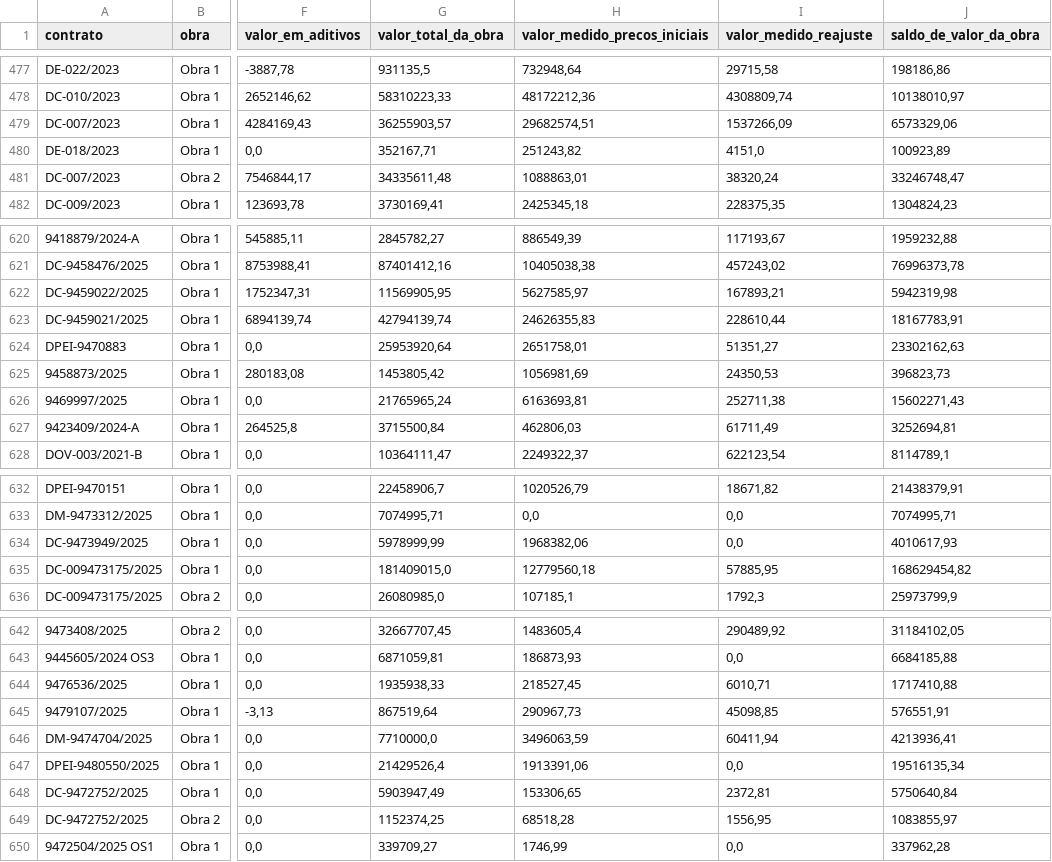
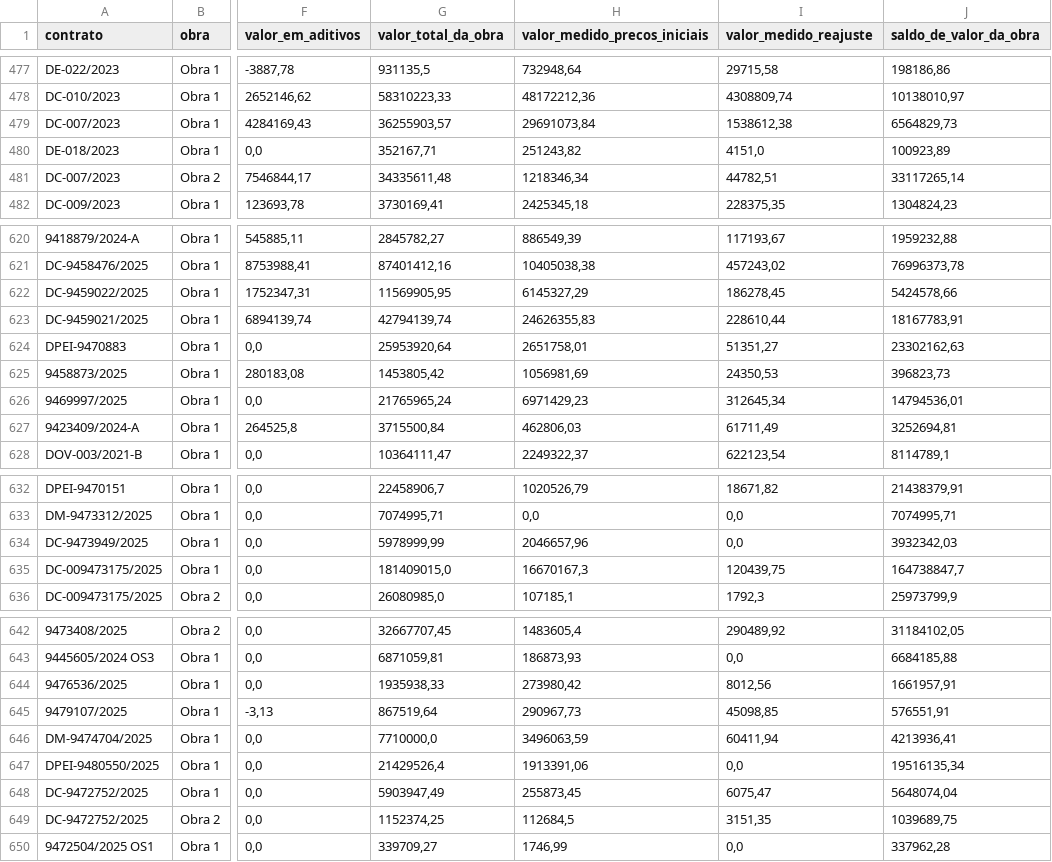
Before and after one commit to transparencia-mg/portal_obras, a CSV file: dataset/data/obra.csv, drawn as a sheet; only a part is shown, gaps mark what is left out; the diff covers the shown part only; the diff names each change by its address in the sheet, - before the commit and + after, or states it on an @@ line.

```diff
--- a/dataset/data/obra.csv
+++ b/dataset/data/obra.csv
-H479 (valor_medido_precos_iniciais): 29682574,51
+H479 (valor_medido_precos_iniciais): 29691073,84
-I479 (valor_medido_reajuste): 1537266,09
+I479 (valor_medido_reajuste): 1538612,38
-J479 (saldo_de_valor_da_obra): 6573329,06
+J479 (saldo_de_valor_da_obra): 6564829,73
-H481 (valor_medido_precos_iniciais): 1088863,01
+H481 (valor_medido_precos_iniciais): 1218346,34
-I481 (valor_medido_reajuste): 38320,24
+I481 (valor_medido_reajuste): 44782,51
-J481 (saldo_de_valor_da_obra): 33246748,47
+J481 (saldo_de_valor_da_obra): 33117265,14
-H622 (valor_medido_precos_iniciais): 5627585,97
+H622 (valor_medido_precos_iniciais): 6145327,29
-I622 (valor_medido_reajuste): 167893,21
+I622 (valor_medido_reajuste): 186278,45
-J622 (saldo_de_valor_da_obra): 5942319,98
+J622 (saldo_de_valor_da_obra): 5424578,66
-H626 (valor_medido_precos_iniciais): 6163693,81
+H626 (valor_medido_precos_iniciais): 6971429,23
-I626 (valor_medido_reajuste): 252711,38
+I626 (valor_medido_reajuste): 312645,34
-J626 (saldo_de_valor_da_obra): 15602271,43
+J626 (saldo_de_valor_da_obra): 14794536,01
-H634 (valor_medido_precos_iniciais): 1968382,06
+H634 (valor_medido_precos_iniciais): 2046657,96
-J634 (saldo_de_valor_da_obra): 4010617,93
+J634 (saldo_de_valor_da_obra): 3932342,03
-H635 (valor_medido_precos_iniciais): 12779560,18
+H635 (valor_medido_precos_iniciais): 16670167,3
-I635 (valor_medido_reajuste): 57885,95
+I635 (valor_medido_reajuste): 120439,75
-J635 (saldo_de_valor_da_obra): 168629454,82
+J635 (saldo_de_valor_da_obra): 164738847,7
-H644 (valor_medido_precos_iniciais): 218527,45
+H644 (valor_medido_precos_iniciais): 273980,42
-I644 (valor_medido_reajuste): 6010,71
+I644 (valor_medido_reajuste): 8012,56
-J644 (saldo_de_valor_da_obra): 1717410,88
+J644 (saldo_de_valor_da_obra): 1661957,91
-H648 (valor_medido_precos_iniciais): 153306,65
+H648 (valor_medido_precos_iniciais): 255873,45
-I648 (valor_medido_reajuste): 2372,81
+I648 (valor_medido_reajuste): 6075,47
-J648 (saldo_de_valor_da_obra): 5750640,84
+J648 (saldo_de_valor_da_obra): 5648074,04
-H649 (valor_medido_precos_iniciais): 68518,28
+H649 (valor_medido_precos_iniciais): 112684,5
-I649 (valor_medido_reajuste): 1556,95
+I649 (valor_medido_reajuste): 3151,35
-J649 (saldo_de_valor_da_obra): 1083855,97
+J649 (saldo_de_valor_da_obra): 1039689,75
```
Also changed, not shown: 38 edited cells elsewhere in this file, dataset/data/contratos.csv, dataset/data/fiscais.csv, 1 other file.
